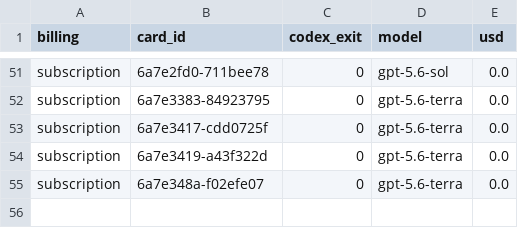
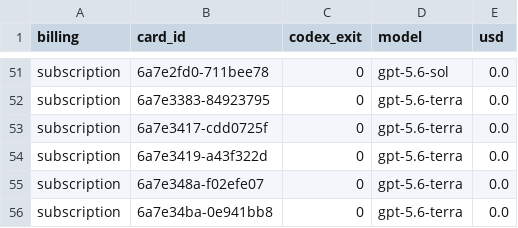
Before and after one commit to danielzhang04/kb, a TSV file: ledgers/cost/codex-direct-2026-08-13.tsv, drawn as a sheet; only a part is shown, gaps mark what is left out; the diff names each change by its address in the sheet, - before the commit and + after, or states it on an @@ line.

```diff
--- a/ledgers/cost/codex-direct-2026-08-13.tsv
+++ b/ledgers/cost/codex-direct-2026-08-13.tsv
+row 56: subscription | 6a7e34ba-0e941bb8 | 0 | gpt-5.6-terra | 0.0
```
Also changed, not shown: 1 other file.
